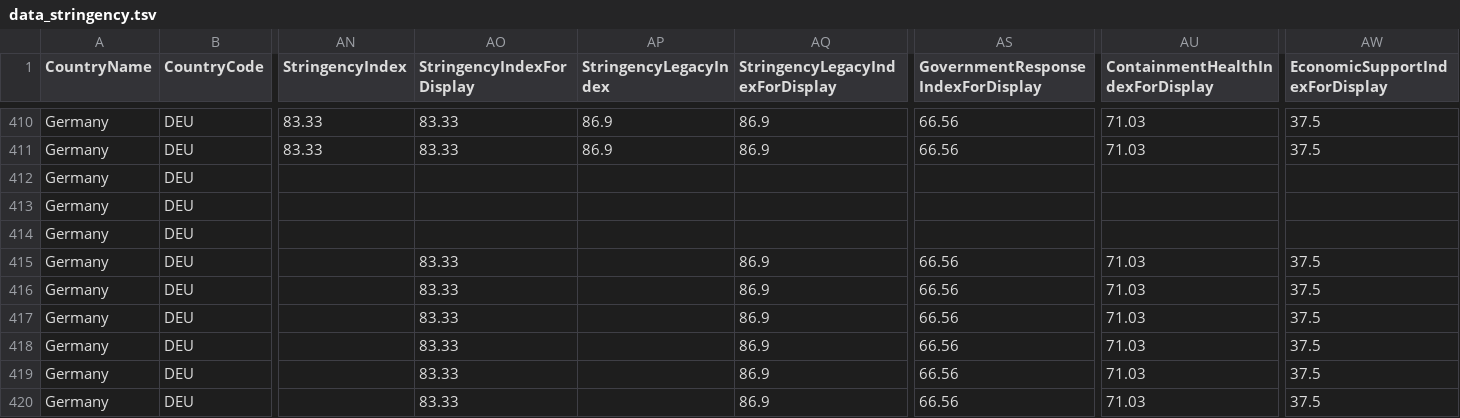
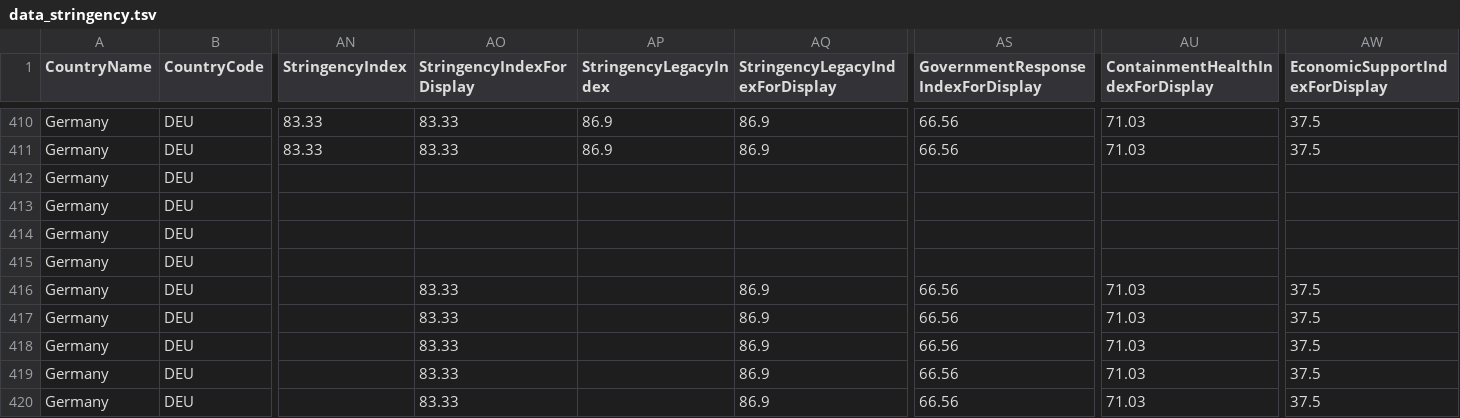
Before and after one commit to v4lue4dded/covid-19_germany, a TSV file: data_stringency.tsv, drawn as a sheet; only a part is shown, gaps mark what is left out; the diff names each change by its address in the sheet, - before the commit and + after, or states it on an @@ line.

Commit message:
date update: 2021-02-25 03:30:58

```diff
--- a/data_stringency.tsv
+++ b/data_stringency.tsv
-AO415 (StringencyIndexForDisplay): 83.33
+AO415 (StringencyIndexForDisplay): (empty)
-AQ415 (StringencyLegacyIndexForDisplay): 86.9
+AQ415 (StringencyLegacyIndexForDisplay): (empty)
-AS415: 66.56
+AS415: (empty)
-AU415 (ContainmentHealthIndexForDisplay): 71.03
+AU415 (ContainmentHealthIndexForDisplay): (empty)
-AW415 (EconomicSupportIndexForDisplay): 37.5
+AW415 (EconomicSupportIndexForDisplay): (empty)
```
Also changed, not shown: 1 other file.
